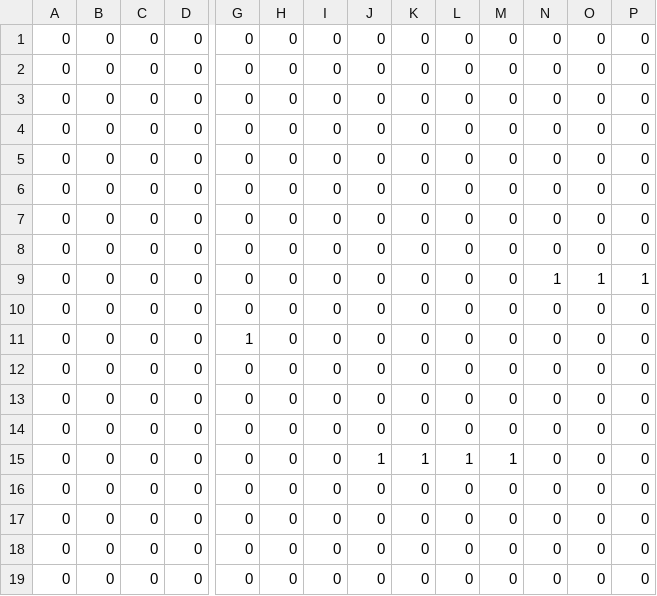
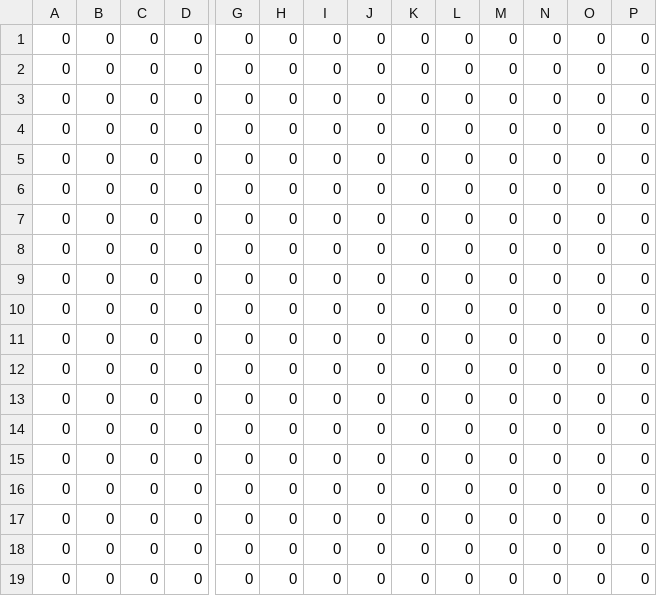
Before and after one commit to ckhung981/CSI2P-Final-Project, a CSV file: tile_based_map_dynamic.csv (was SourceCode/assets/map/tile_based_map_dynamic.csv), drawn as a sheet; only a part is shown, gaps mark what is left out; removed rows and columns are numbered as before the commit, all else as after; rows hold the shown columns only; the diff names each change by its address in the sheet, - before the commit and + after, or states it on an @@ line.

Commit message:
Refactor tile management in DataCenter; update Game and Map classes to use dynamic tile pointers; modify CSV file handling for map initialization

```diff
--- a/SourceCode/assets/map/tile_based_map_dynamic.csv
+++ b/tile_based_map_dynamic.csv
-row 9: 0 | 0 | 0 | 0 | 0 | 0 | 0 | 0 | 0 | 0 | 0 | 1 | 1 | 1
-row 11: 0 | 0 | 0 | 0 | 1 | 0 | 0 | 0 | 0 | 0 | 0 | 0 | 0 | 0
-J12: 1
+J12: 0
-K12: 1
+K12: 0
-L12: 1
+L12: 0
-M12: 1
+M12: 0
@@ row 10 moved to row 13: 0 @@
+row 14: 0 | 0 | 0 | 0 | 0 | 0 | 0 | 0 | 0 | 0 | 0 | 0 | 0 | 0
+row 15: 0 | 0 | 0 | 0 | 0 | 0 | 0 | 0 | 0 | 0 | 0 | 0 | 0 | 0
```
Also changed, not shown: 8 other files.
